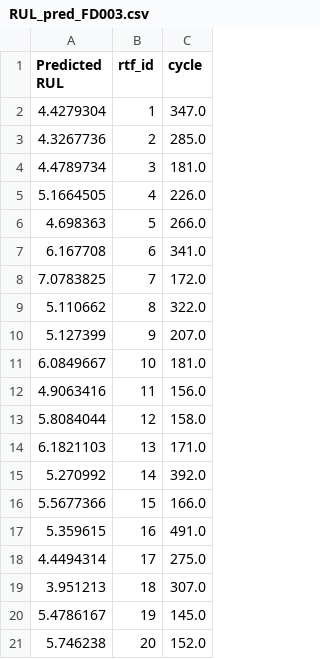
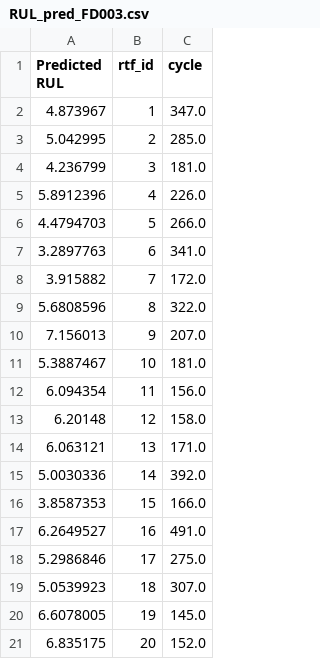
Before and after one commit to JoeZYX/AutoRUL, a CSV file: CMAPSSData/RUL_pred_FD003.csv, drawn as a sheet.

Commit message:
Predictions for fold 3

```diff
--- a/CMAPSSData/RUL_pred_FD003.csv
+++ b/CMAPSSData/RUL_pred_FD003.csv
@@ -1,21 +1,21 @@
 Predicted RUL,rtf_id,cycle
-4.4279304,1,347.0
-4.3267736,2,285.0
-4.4789734,3,181.0
-5.1664505,4,226.0
-4.698363,5,266.0
-6.167708,6,341.0
-7.0783825,7,172.0
-5.110662,8,322.0
-5.127399,9,207.0
-6.0849667,10,181.0
-4.9063416,11,156.0
-5.8084044,12,158.0
-6.1821103,13,171.0
-5.270992,14,392.0
-5.5677366,15,166.0
-5.359615,16,491.0
-4.4494314,17,275.0
-3.951213,18,307.0
-5.4786167,19,145.0
-5.746238,20,152.0
+4.873967,1,347.0
+5.042995,2,285.0
+4.236799,3,181.0
+5.8912396,4,226.0
+4.4794703,5,266.0
+3.2897763,6,341.0
+3.915882,7,172.0
+5.6808596,8,322.0
+7.156013,9,207.0
+5.3887467,10,181.0
+6.094354,11,156.0
+6.20148,12,158.0
+6.063121,13,171.0
+5.0030336,14,392.0
+3.8587353,15,166.0
+6.2649527,16,491.0
+5.2986846,17,275.0
+5.0539923,18,307.0
+6.6078005,19,145.0
+6.835175,20,152.0
```
